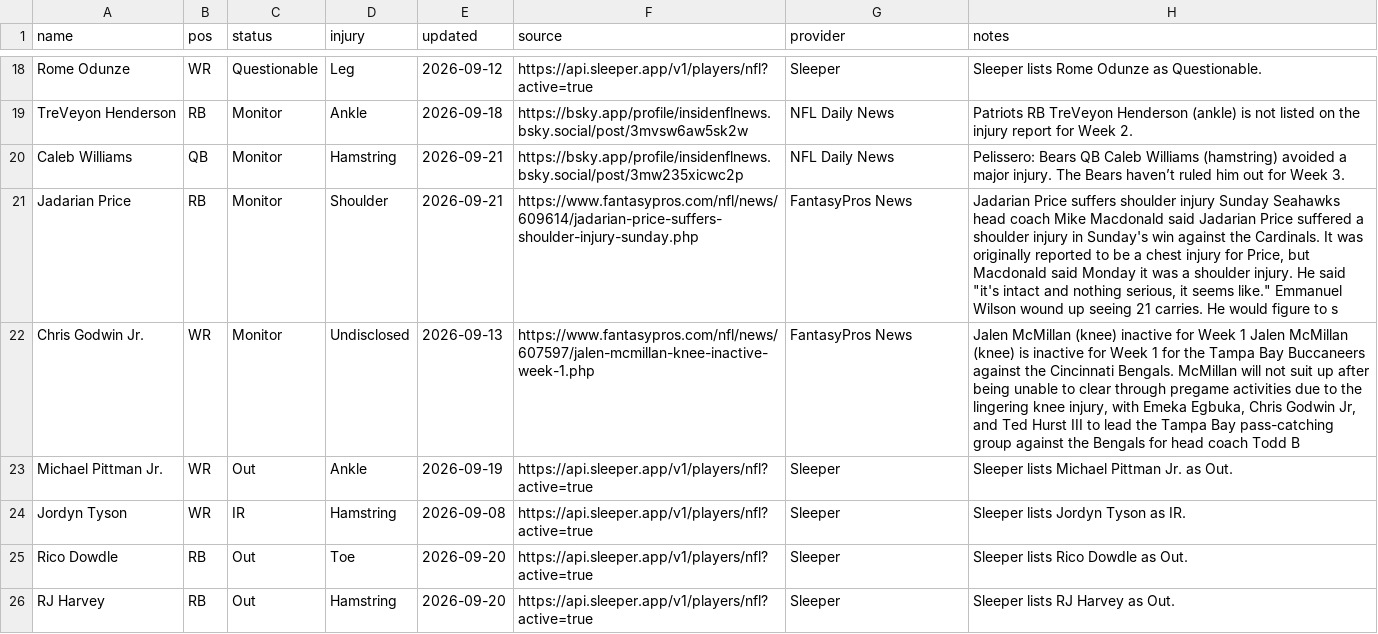
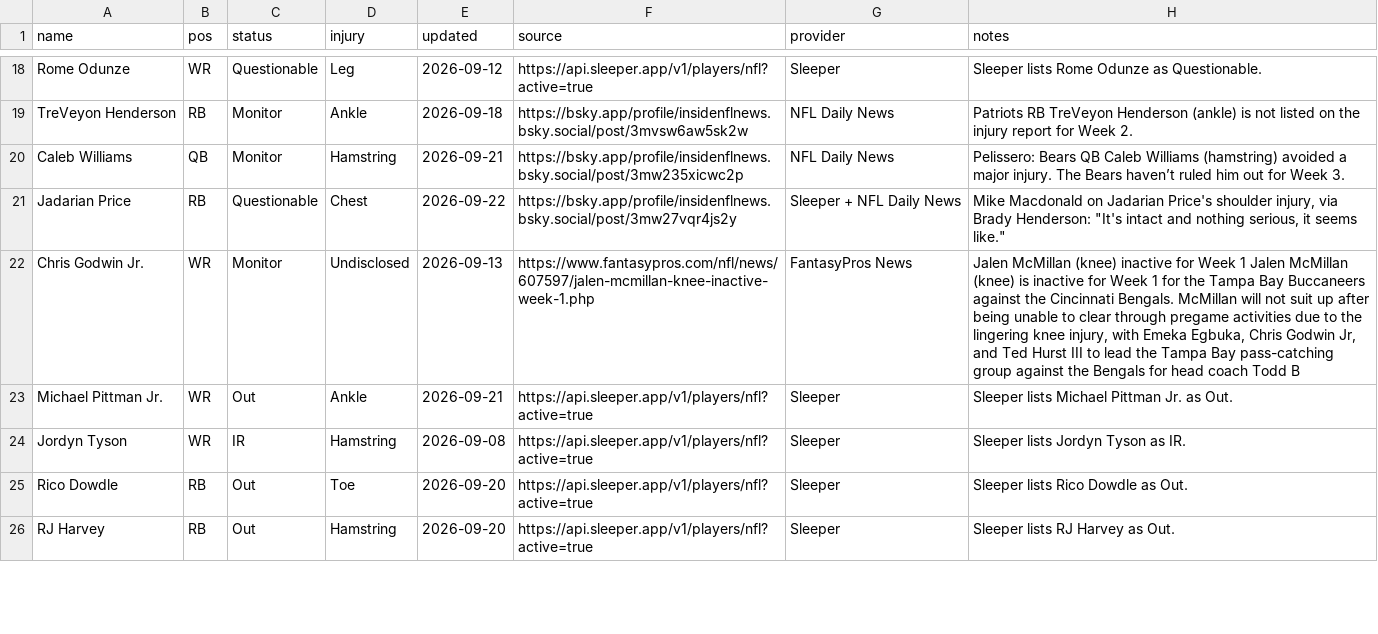
Before and after one commit to fowlergmu/private-draft-tools-x7k2, a CSV file: Data/Current Injuries.csv, drawn as a sheet; only a part is shown, gaps mark what is left out; the diff covers the shown part only.

```diff
--- a/Data/Current Injuries.csv
+++ b/Data/Current Injuries.csv
@@ -20,5 +20,5 @@ TreVeyon Henderson,RB,Monitor,Ankle,2026-09-18,https://bsky.app/profile/insidenf
 Caleb Williams,QB,Monitor,Hamstring,2026-09-21,https://bsky.app/profile/insidenflnews.bsky.social/post/3mw235xicwc2p,NFL Daily News,Pelissero: Bears QB Caleb Williams (hamstring) avoided a major injury. The Bears haven’t ruled him out for Week 3.
-Jadarian Price,RB,Monitor,Shoulder,2026-09-21,https://www.fantasypros.com/nfl/news/609614/jadarian-price-suffers-shoulder-injury-sunday.php,FantasyPros News,"Jadarian Price suffers shoulder injury Sunday Seahawks head coach Mike Macdonald said Jadarian Price suffered a shoulder injury in Sunday's win against the Cardinals. It was originally reported to be a chest injury for Price, but Macdonald said Monday it was a shoulder injury. He said ""it's intact and nothing serious, it seems like."" Emmanuel Wilson wound up seeing 21 carries. He would figure to s"
+Jadarian Price,RB,Questionable,Chest,2026-09-22,https://bsky.app/profile/insidenflnews.bsky.social/post/3mw27vqr4js2y,Sleeper + NFL Daily News,"Mike Macdonald on Jadarian Price's shoulder injury, via Brady Henderson: ""It's intact and nothing serious, it seems like."""
 Chris Godwin Jr.,WR,Monitor,Undisclosed,2026-09-13,https://www.fantasypros.com/nfl/news/607597/jalen-mcmillan-knee-inactive-week-1.php,FantasyPros News,"Jalen McMillan (knee) inactive for Week 1 Jalen McMillan (knee) is inactive for Week 1 for the Tampa Bay Buccaneers against the Cincinnati Bengals. McMillan will not suit up after being unable to clear through pregame activities due to the lingering knee injury, with Emeka Egbuka, Chris Godwin Jr, and Ted Hurst III to lead the Tampa Bay pass-catching group against the Bengals for head coach Todd B"
-Michael Pittman Jr.,WR,Out,Ankle,2026-09-19,https://api.sleeper.app/v1/players/nfl?active=true,Sleeper,Sleeper lists Michael Pittman Jr. as Out.
+Michael Pittman Jr.,WR,Out,Ankle,2026-09-21,https://api.sleeper.app/v1/players/nfl?active=true,Sleeper,Sleeper lists Michael Pittman Jr. as Out.
 Jordyn Tyson,WR,IR,Hamstring,2026-09-08,https://api.sleeper.app/v1/players/nfl?active=true,Sleeper,Sleeper lists Jordyn Tyson as IR.
```
Also changed, not shown: 2 added rows, 1 removed row and 37 edited cells elsewhere in this file.
